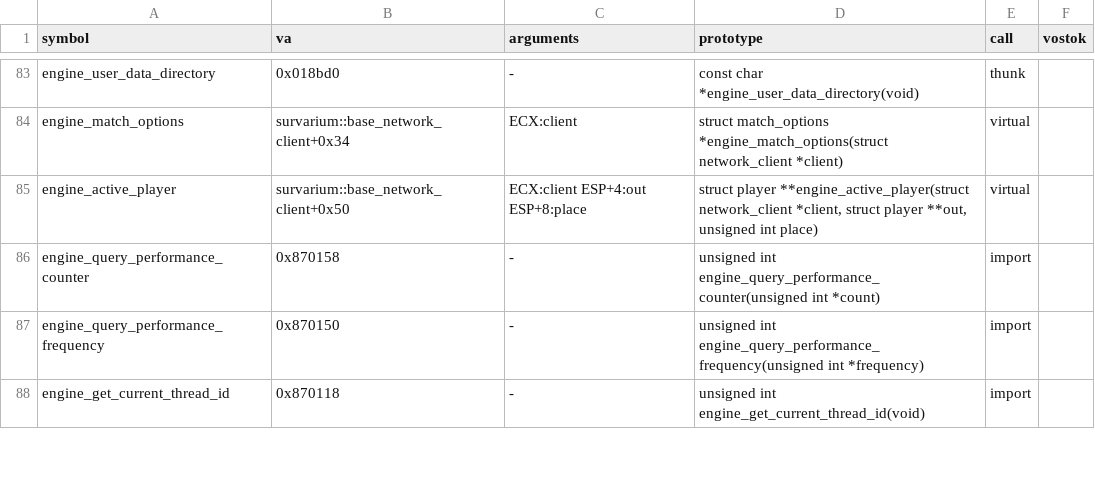
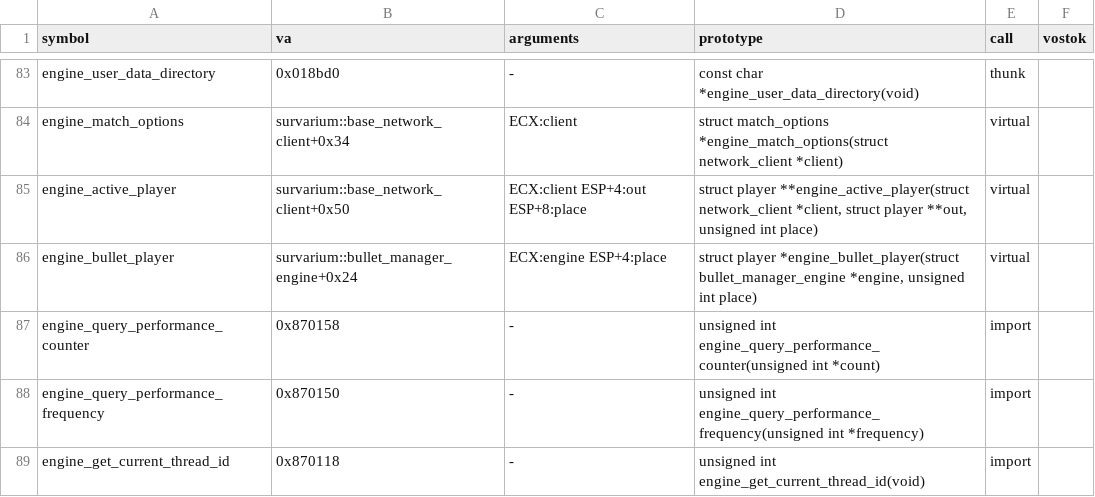
Before and after one commit to srp-survarium/skhid-srp, a TSV file: srp-026g/client-patches/engine_026g.tsv, drawn as a sheet; only a part is shown, gaps mark what is left out.

```diff
--- a/srp-026g/client-patches/engine_026g.tsv
+++ b/srp-026g/client-patches/engine_026g.tsv
@@ -85,2 +85,3 @@ engine_match_options	survarium::base_network_client+0x34	ECX:client	struct match
 engine_active_player	survarium::base_network_client+0x50	ECX:client ESP+4:out ESP+8:place	struct player **engine_active_player(struct network_client *client, struct player **out, unsigned int place)	virtual
+engine_bullet_player	survarium::bullet_manager_engine+0x24	ECX:engine ESP+4:place	struct player *engine_bullet_player(struct bullet_manager_engine *engine, unsigned int place)	virtual
 engine_query_performance_counter	0x870158	-	unsigned int engine_query_performance_counter(unsigned int *count)	import	
```
Also changed, not shown: srp-026g/client-patches/fields_026g.tsv, srp-026g/client-patches/sites_026g.tsv, 17 other files.
